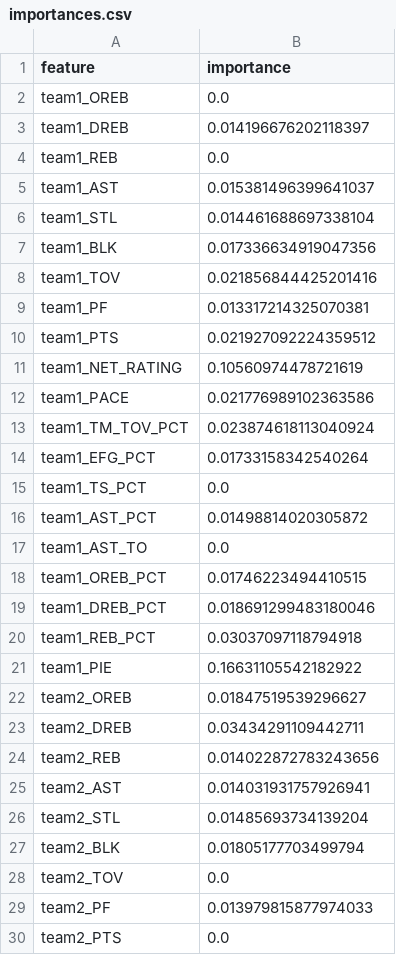
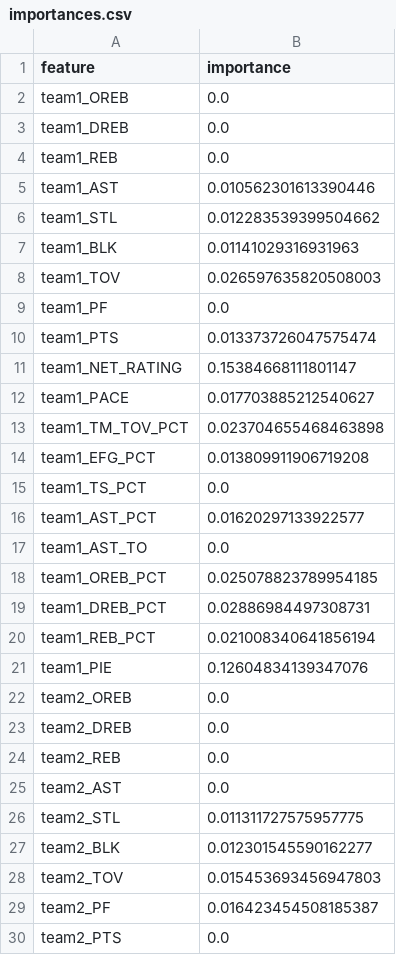
Before and after one commit to Arnav-Prasad/nba-spread-predictor, a CSV file: importances.csv, drawn as a sheet; only a part is shown; the diff covers the shown part only.

Commit message:
Changed how rest differential is calculated. Rewrote training_data_n=1000.csv to include rest differential and wrote training_data_n=3000.csv as well. Tested both sets with the model on default settings. importances.csv importances.png predictions.csv and predictions.png are all describing training_data_n=3000.csv

```diff
--- a/importances.csv
+++ b/importances.csv
@@ -2,29 +2,29 @@ feature,importance
 team1_OREB,0.0
-team1_DREB,0.014196676202118397
+team1_DREB,0.0
 team1_REB,0.0
-team1_AST,0.015381496399641037
-team1_STL,0.014461688697338104
-team1_BLK,0.017336634919047356
-team1_TOV,0.021856844425201416
-team1_PF,0.013317214325070381
-team1_PTS,0.021927092224359512
-team1_NET_RATING,0.10560974478721619
-team1_PACE,0.021776989102363586
-team1_TM_TOV_PCT,0.023874618113040924
-team1_EFG_PCT,0.01733158342540264
+team1_AST,0.010562301613390446
+team1_STL,0.012283539399504662
+team1_BLK,0.01141029316931963
+team1_TOV,0.026597635820508003
+team1_PF,0.0
+team1_PTS,0.013373726047575474
+team1_NET_RATING,0.15384668111801147
+team1_PACE,0.017703885212540627
+team1_TM_TOV_PCT,0.023704655468463898
+team1_EFG_PCT,0.013809911906719208
 team1_TS_PCT,0.0
-team1_AST_PCT,0.01498814020305872
+team1_AST_PCT,0.01620297133922577
 team1_AST_TO,0.0
-team1_OREB_PCT,0.01746223494410515
-team1_DREB_PCT,0.018691299483180046
-team1_REB_PCT,0.03037097118794918
-team1_PIE,0.16631105542182922
-team2_OREB,0.01847519539296627
-team2_DREB,0.03434291109442711
-team2_REB,0.014022872783243656
-team2_AST,0.014031931757926941
-team2_STL,0.01485693734139204
-team2_BLK,0.01805177703499794
-team2_TOV,0.0
-team2_PF,0.013979815877974033
+team1_OREB_PCT,0.025078823789954185
+team1_DREB_PCT,0.02886984497308731
+team1_REB_PCT,0.021008340641856194
+team1_PIE,0.12604834139347076
+team2_OREB,0.0
+team2_DREB,0.0
+team2_REB,0.0
+team2_AST,0.0
+team2_STL,0.011311727575957775
+team2_BLK,0.012301545590162277
+team2_TOV,0.015453693456947803
+team2_PF,0.016423454508185387
 team2_PTS,0.0
```
Also changed, not shown: 1 added row and 10 edited cells elsewhere in this file, 10 other files.
